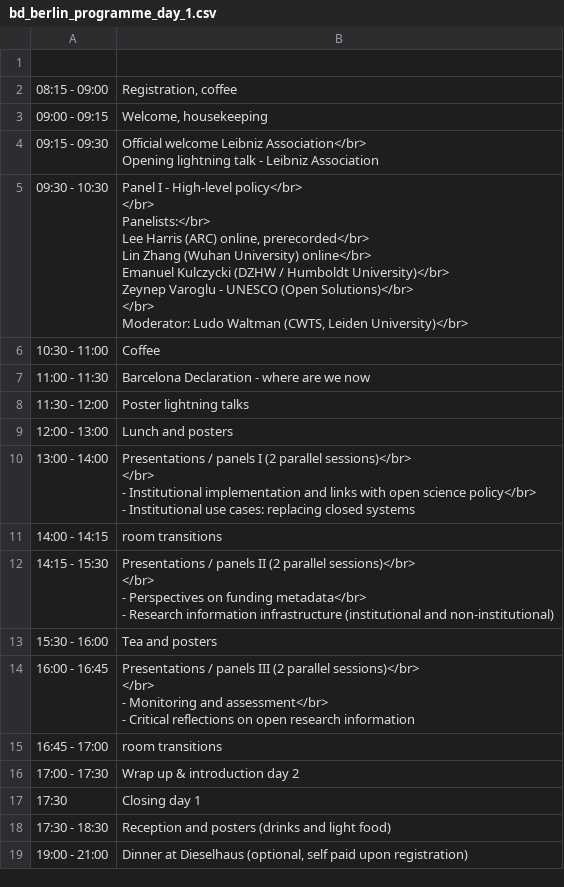
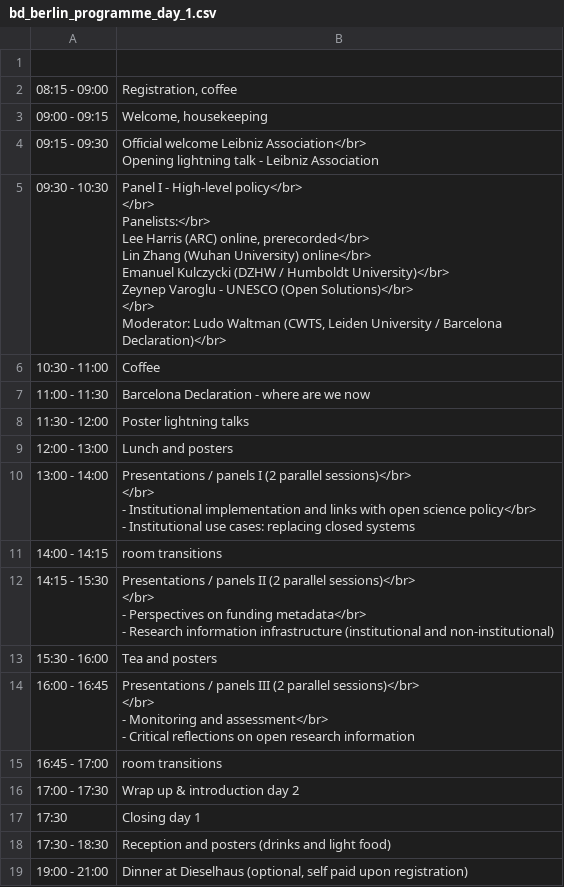
Before and after one commit to cameronneylon/barcelona-declaration-website, a CSV file: assets/data/bd_berlin_programme_day_1.csv, drawn as a sheet.

Commit message:
add text

```diff
--- a/assets/data/bd_berlin_programme_day_1.csv
+++ b/assets/data/bd_berlin_programme_day_1.csv
@@ -5,11 +5,11 @@
 Opening lightning talk - Leibniz Association"
-09:30 - 10:30,"Panel I - High-level policy</br>
-</br>
-Panelists:</br>
-Lee Harris (ARC) online, prerecorded</br>
-Lin Zhang (Wuhan University) online</br>
-Emanuel Kulczycki (DZHW / Humboldt University)</br>
-Zeynep Varoglu - UNESCO (Open Solutions)</br>
-</br>
-Moderator: Ludo Waltman (CWTS, Leiden University)</br> "
+09:30 - 10:30,"Panel I - High-level policy</br>
+</br>
+Panelists:</br>
+Lee Harris (ARC) online, prerecorded</br>
+Lin Zhang (Wuhan University) online</br>
+Emanuel Kulczycki (DZHW / Humboldt University)</br>
+Zeynep Varoglu - UNESCO (Open Solutions)</br>
+</br>
+Moderator: Ludo Waltman (CWTS, Leiden University / Barcelona Declaration)</br> "
 10:30 - 11:00,Coffee
```
